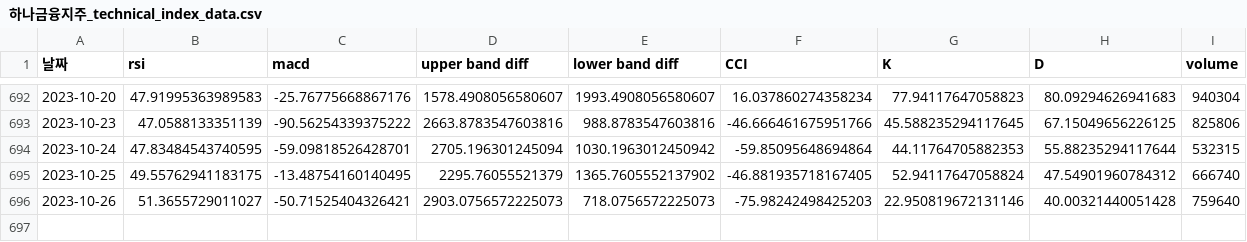
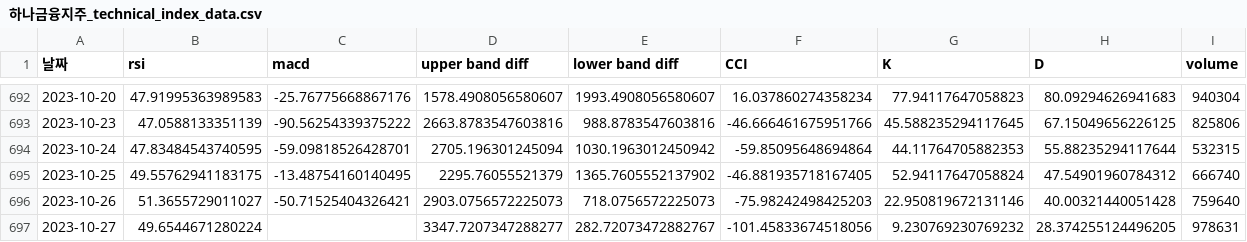
Before and after one commit to Hanyang-SN/Stock-Price-Prediction, a CSV file: data/technical_index_10_27/하나금융지주_technical_index_data.csv (was data/technical_index_10_26/하나금융지주_technical_index_data.csv), drawn as a sheet; only a part is shown, gaps mark what is left out.

Commit message:
news, tech_index 계산 파일 업로드

```diff
--- a/data/technical_index_10_26/하나금융지주_technical_index_data.csv
+++ b/data/technical_index_10_27/하나금융지주_technical_index_data.csv
@@ -696 +696,2 @@
 2023-10-26,51.3655729011027,-50.71525404326421,2903.0756572225073,718.0756572225073,-75.98242498425203,22.950819672131146,40.00321440051428,759640
+2023-10-27,49.6544671280224,,3347.7207347288277,282.72073472882767,-101.45833674518056,9.230769230769232,28.374255124496205,978631
```
Also changed, not shown: data/technical_index_10_27/KB금융_technical_index_data.csv, data/technical_index_10_27/기업은행_technical_index_data.csv, 16 other files.
